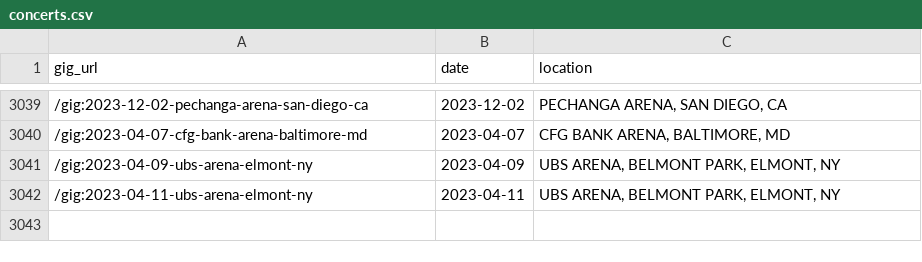
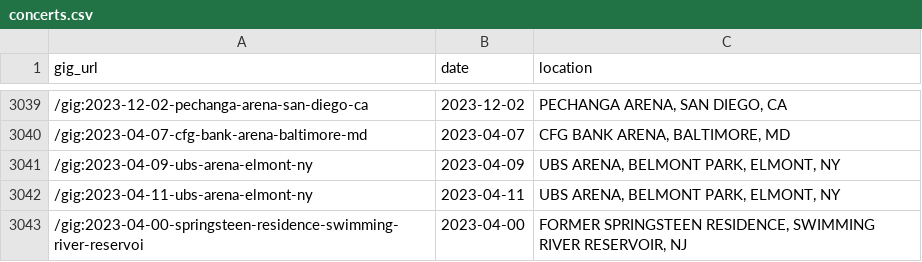
Before and after one commit to obrienjoey/springsteen_db, a CSV file: csv/concerts.csv, drawn as a sheet; only a part is shown, gaps mark what is left out.

Commit message:
updated setlist data Mon May  1 10:38:18 GMT 2023

```diff
--- a/csv/concerts.csv
+++ b/csv/concerts.csv
@@ -3042 +3042,2 @@ gig_url,date,location
 /gig:2023-04-11-ubs-arena-elmont-ny,2023-04-11,"UBS ARENA, BELMONT PARK, ELMONT, NY"
+/gig:2023-04-00-springsteen-residence-swimming-river-reservoi,2023-04-00,"FORMER SPRINGSTEEN RESIDENCE, SWIMMING RIVER RESERVOIR, NJ"
```
Also changed, not shown: 1 other file.
